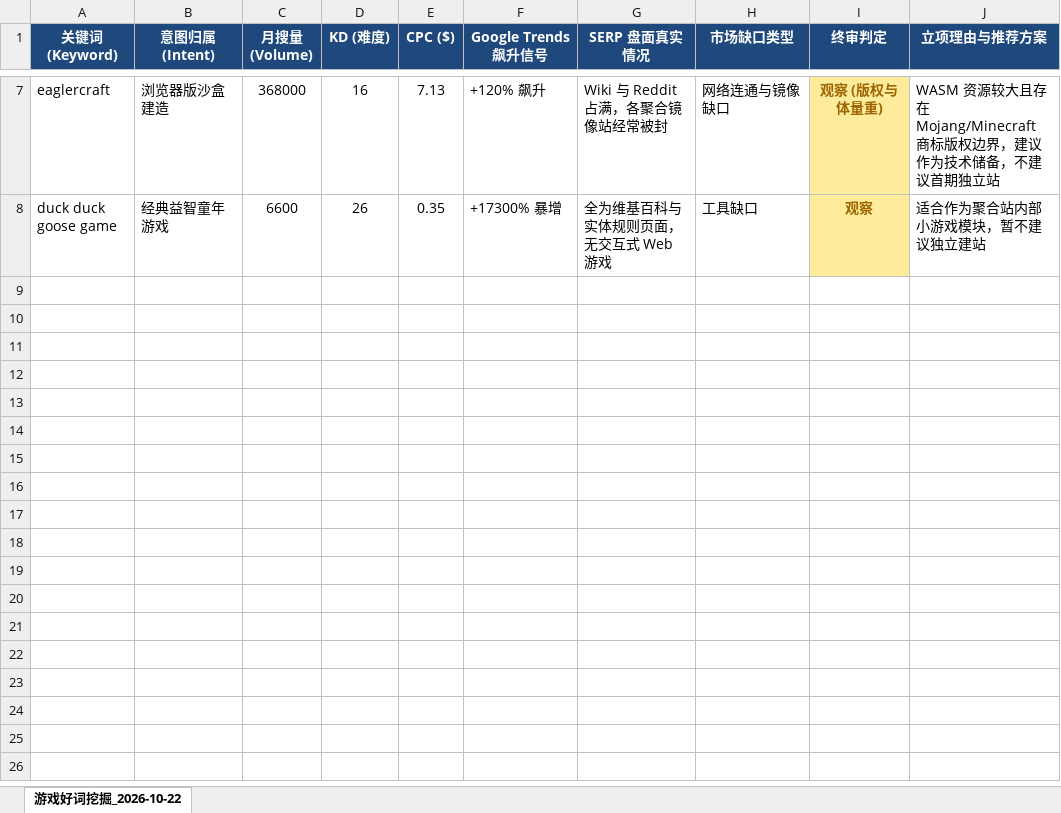
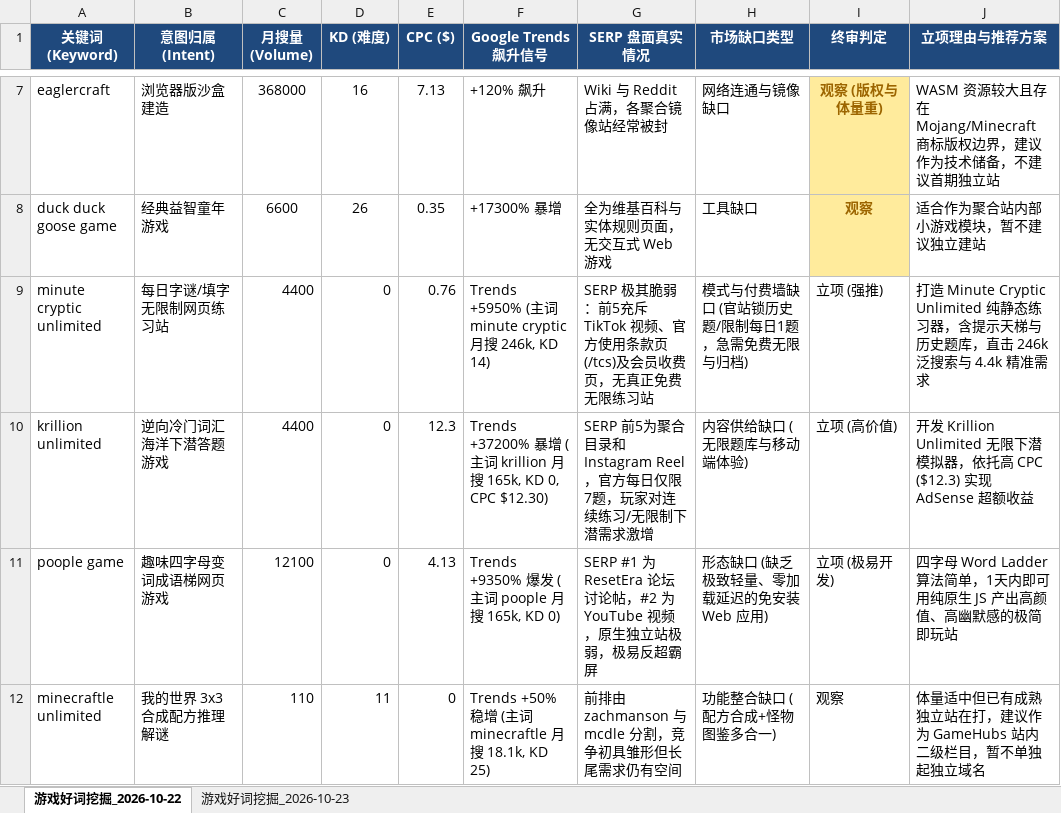
Before and after one commit to seraseraqqq/gamehubs, an Excel workbook: 游戏关键词台账.xlsx, sheet 游戏好词挖掘_2026-10-22, drawn as a sheet; only a part is shown, gaps mark what is left out; values as stored, in another font and other column widths than the file's, no borders; the diff names each change by its address in the sheet, - before the commit and + after, or states it on an @@ line.

```diff
--- a/游戏关键词台账.xlsx (sheet 游戏好词挖掘_2026-10-22)
+++ b/游戏关键词台账.xlsx (sheet 游戏好词挖掘_2026-10-22)
+sheet tab: 游戏好词挖掘_2026-10-23
+row 9: minute cryptic unlimited | 每日字谜/填字无限制网页练习站 | 4400 | 0 | 0.76 | Trends +5950% (主词 minute cryptic 月搜 246k, KD 14) | SERP 极其脆弱：前5充斥 TikTok 视频、官方使用条款页(/tcs)及会员收费页，无真正免费无限练习站 | 模式与付费墙缺口 (官站锁历史题/限制每日1题，急需免费无限与归档) | 立项 (强推) | 打造 Minute Cryptic Unlimited 纯静态练习器，含提示天梯与历史题库，直击 246k 泛搜索与 4.4k 精准需求
+row 10: krillion unlimited | 逆向冷门词汇海洋下潜答题游戏 | 4400 | 0 | 12.3 | Trends +37200% 暴增 (主词 krillion 月搜 165k, KD 0, CPC $12.30) | SERP 前5为聚合目录和 Instagram Reel，官方每日仅限7题，玩家对连续练习/无限制下潜需求激增 | 内容供给缺口 (无限题库与移动端体验) | 立项 (高价值) | 开发 Krillion Unlimited 无限下潜模拟器，依托高 CPC ($12.3) 实现 AdSense 超额收益
+row 11: poople game | 趣味四字母变词成语梯网页游戏 | 12100 | 0 | 4.13 | Trends +9350% 爆发 (主词 poople 月搜 165k, KD 0) | SERP #1 为 ResetEra 论坛讨论帖，#2 为 YouTube 视频，原生独立站极弱，极易反超霸屏 | 形态缺口 (缺乏极致轻量、零加载延迟的免安装 Web 应用) | 立项 (极易开发) | 四字母 Word Ladder 算法简单，1天内即可用纯原生 JS 产出高颜值、高幽默感的极简即玩站
+row 12: minecraftle unlimited | 我的世界 3x3 合成配方推理解谜 | 110 | 11 | 0 | Trends +50% 稳增 (主词 minecraftle 月搜 18.1k, KD 25) | 前排由 zachmanson 与 mcdle 分割，竞争初具雏形但长尾需求仍有空间 | 功能整合缺口 (配方合成+怪物图鉴多合一) | 观察 | 体量适中但已有成熟独立站在打，建议作为 GameHubs 站内二级栏目，暂不单独起独立域名
```
Also changed, not shown: 14 other files.
